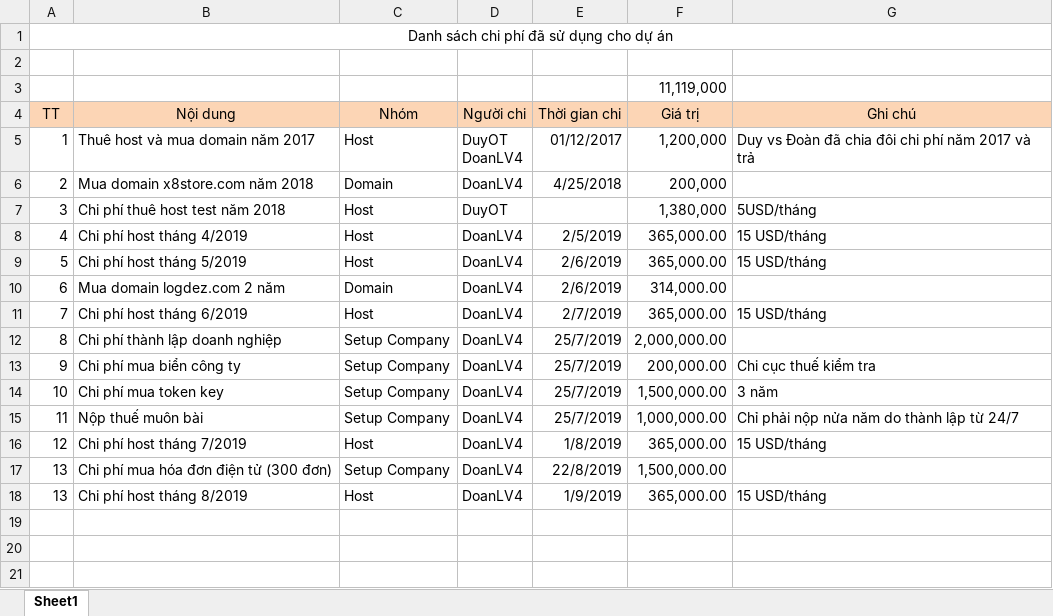
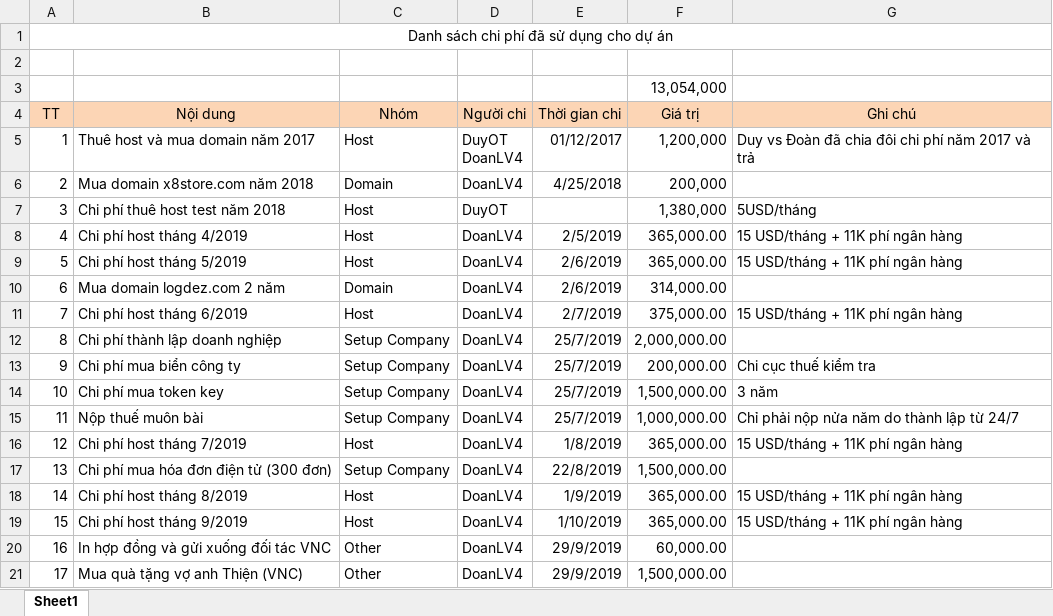
Before and after one commit to duyot/WMS, an Excel workbook: Document/0.PM/ChiPhi.xlsx, sheet Sheet1, drawn as a sheet; values as stored, in another font and other column widths than the file's, no borders; the diff names each change by its address in the sheet, - before the commit and + after, or states it on an @@ line.

Commit message:
Doan day

```diff
--- a/Document/0.PM/ChiPhi.xlsx (sheet Sheet1)
+++ b/Document/0.PM/ChiPhi.xlsx (sheet Sheet1)
-F3 (Giá trị): 11,119,000
+F3 (Giá trị): 13,054,000
-G8:G9 (Ghi chú): 15 USD/tháng
+G8:G9 (Ghi chú): 15 USD/tháng + 11K phí ngân hàng
-F11 (Giá trị): 365,000.00
+F11 (Giá trị): 375,000.00
-G11 (Ghi chú): 15 USD/tháng
+G11 (Ghi chú): 15 USD/tháng + 11K phí ngân hàng
-G16 (Ghi chú): 15 USD/tháng
+G16 (Ghi chú): 15 USD/tháng + 11K phí ngân hàng
-A18 (TT): 13
+A18 (TT): 14
-G18 (Ghi chú): 15 USD/tháng
+G18 (Ghi chú): 15 USD/tháng + 11K phí ngân hàng
+row 19: 15 | Chi phí host tháng 9/2019 | Host | DoanLV4 | 1/10/2019 | 365,000.00 | 15 USD/tháng + 11K phí ngân hàng
+row 20: 16 | In hợp đồng và gửi xuống đối tác VNC | Other | DoanLV4 | 29/9/2019 | 60,000.00
+row 21: 17 | Mua quà tặng vợ anh Thiện (VNC) | Other | DoanLV4 | 29/9/2019 | 1,500,000.00
```
Also changed, not shown: 4 other files.
